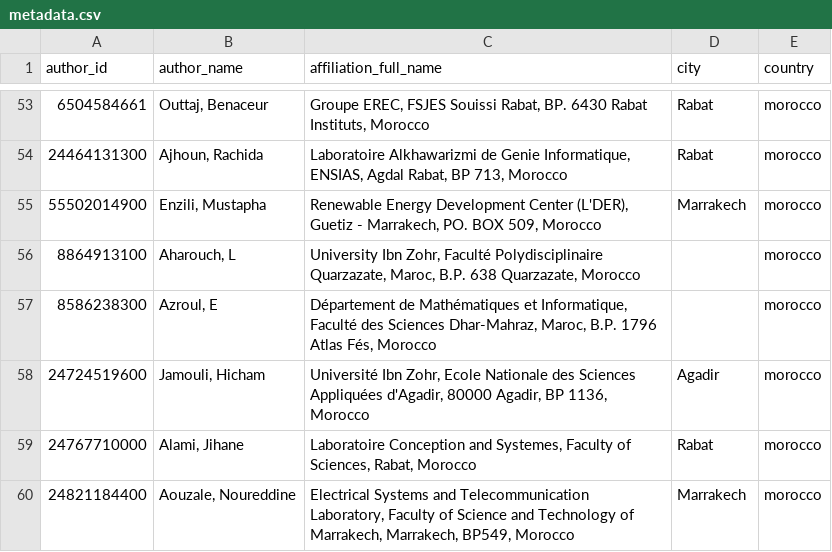
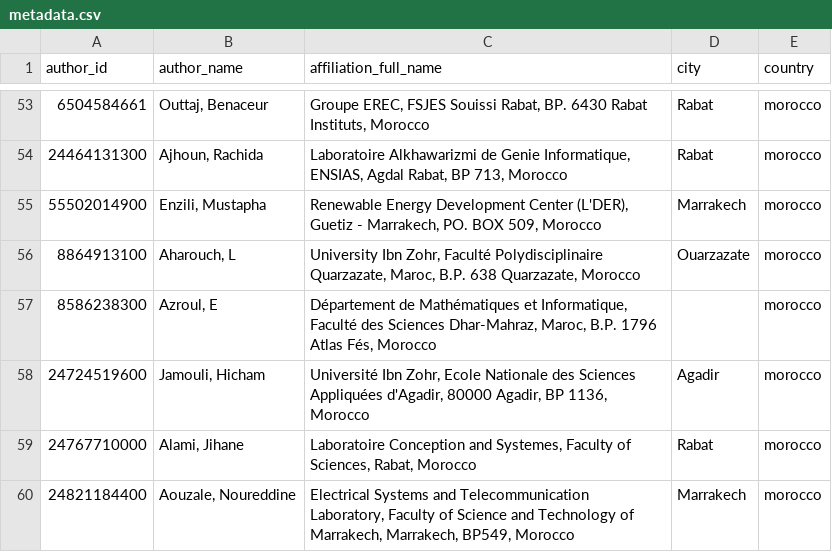
Before and after one commit to abdelghafor-gh/Moroccan-Universities-Scopus-Analysis, a CSV file: metadata.csv, drawn as a sheet; only a part is shown, gaps mark what is left out.

Commit message:
adding one city to mapping 'quarzazate' to 'Ouarzazate'

```diff
--- a/metadata.csv
+++ b/metadata.csv
@@ -55,3 +55,3 @@ author_id,author_name,affiliation_full_name,city,country
 55502014900,"Enzili, Mustapha","Renewable Energy Development Center (L'DER), Guetiz - Marrakech, PO. BOX 509, Morocco",Marrakech,morocco
-8864913100,"Aharouch, L","University Ibn Zohr, Faculté Polydisciplinaire Quarzazate, Maroc, B.P. 638 Quarzazate, Morocco",,morocco
+8864913100,"Aharouch, L","University Ibn Zohr, Faculté Polydisciplinaire Quarzazate, Maroc, B.P. 638 Quarzazate, Morocco",Ouarzazate,morocco
 8586238300,"Azroul, E"," Département de Mathématiques et Informatique, Faculté des Sciences Dhar-Mahraz, Maroc, B.P. 1796 Atlas Fés, Morocco",,morocco
```
Also changed, not shown: 3 other files.
